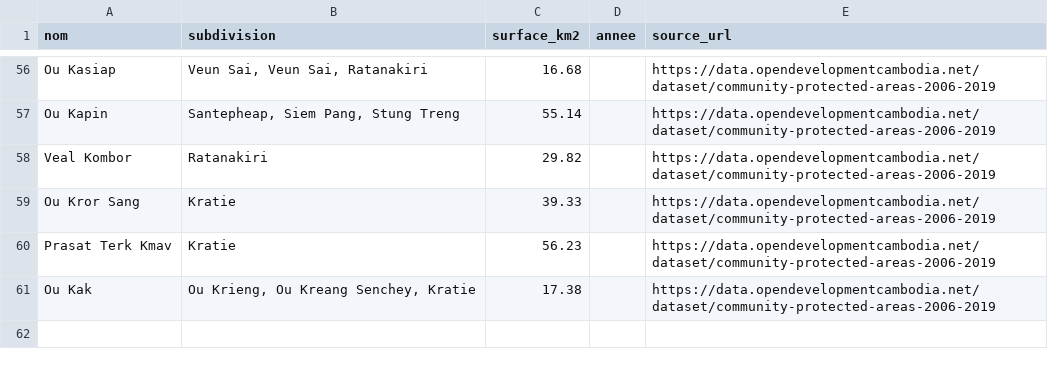
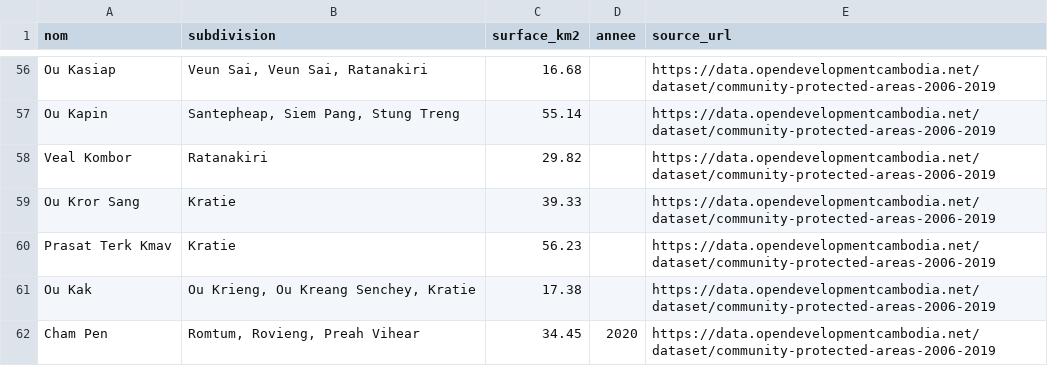
Before and after one commit to CedricMabilotte/communautes-actitude-org, a CSV file: data/tables/aires-protegees-communautaires-cambodge.csv, drawn as a sheet; only a part is shown, gaps mark what is left out.

```diff
--- a/data/tables/aires-protegees-communautaires-cambodge.csv
+++ b/data/tables/aires-protegees-communautaires-cambodge.csv
@@ -61 +61,2 @@ Prasat Terk Kmav,"Kratie",56.23,,https://data.opendevelopmentcambodia.net/datase
 Ou Kak,"Ou Krieng, Ou Kreang Senchey, Kratie",17.38,,https://data.opendevelopmentcambodia.net/dataset/community-protected-areas-2006-2019
+Cham Pen,"Romtum, Rovieng, Preah Vihear",34.45,2020,https://data.opendevelopmentcambodia.net/dataset/community-protected-areas-2006-2019
```
Also changed, not shown: data/tables/accords-decision-dripa-colombie-britannique.csv, data/tables/fiducie-terres-aborigenes-australie-occidentale.csv, 53 other files.
